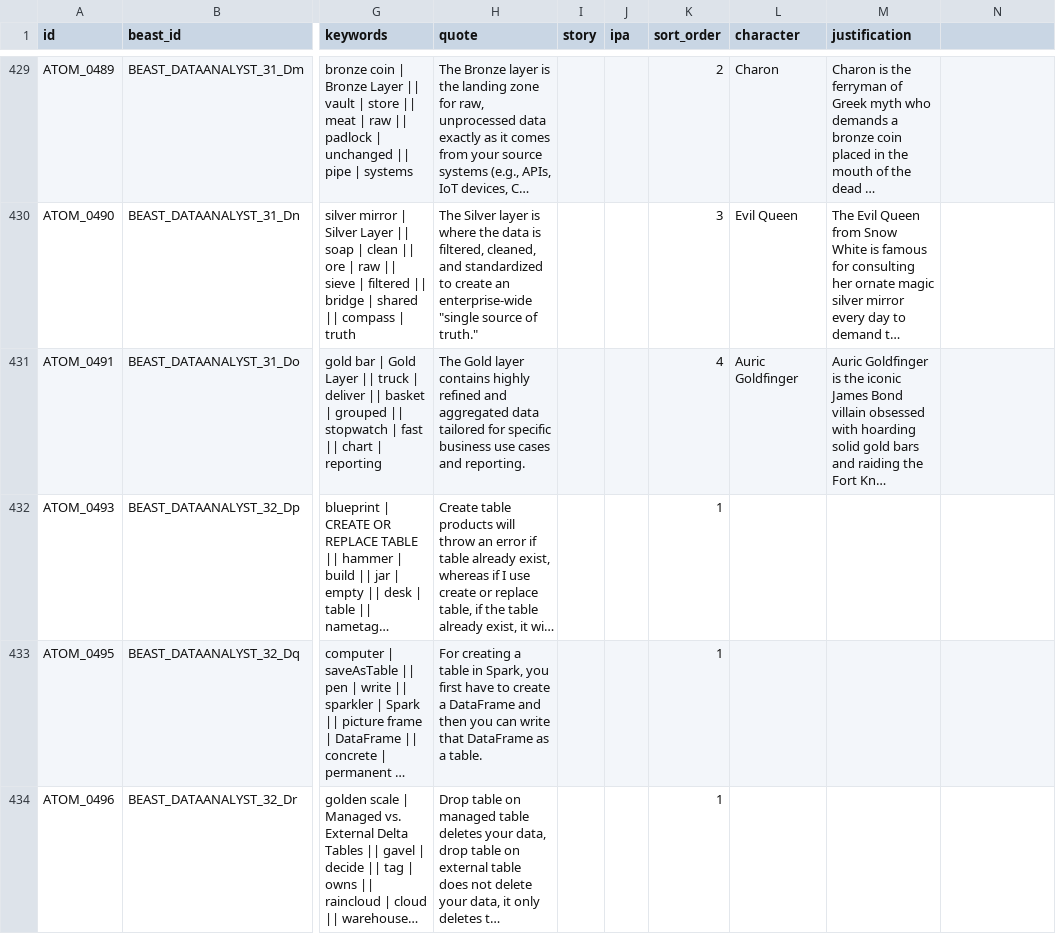
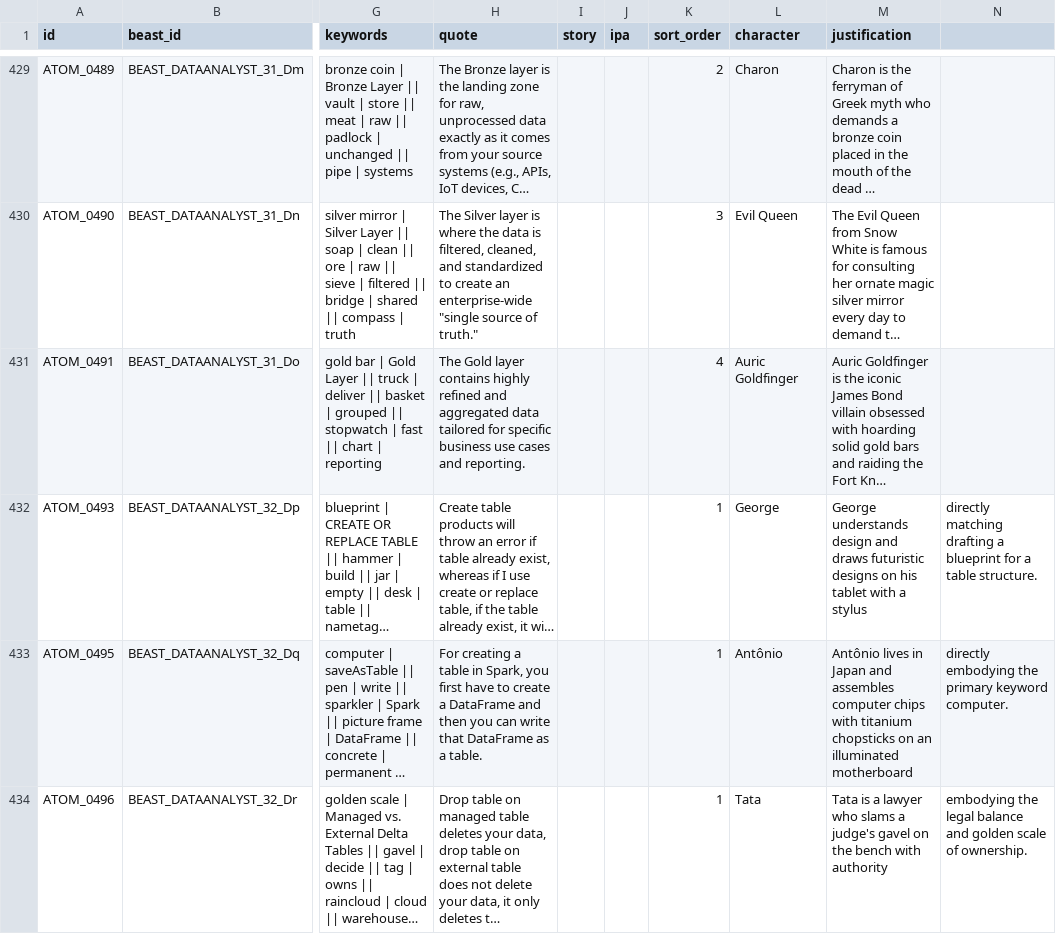
Before and after one commit to duducm2/scripts, a CSV file: mnemonics/data/atoms.csv, drawn as a sheet; only a part is shown, gaps mark what is left out; long unchanged cells end in …; the diff covers the shown part only; the diff names each change by its address in the sheet, - before the commit and + after, or states it on an @@ line.

```diff
--- a/mnemonics/data/atoms.csv
+++ b/mnemonics/data/atoms.csv
-L432 (character): (empty)
+L432 (character): George
-M432 (justification): (empty)
+M432 (justification): George understands design and draws futuristic designs on his tablet with a stylus
-N432: (empty)
+N432: directly matching drafting a blueprint for a table structure.
-L433 (character): (empty)
+L433 (character): Antônio
-M433 (justification): (empty)
+M433 (justification): Antônio lives in Japan and assembles computer chips with titanium chopsticks on an illuminated motherboard
-N433: (empty)
+N433: directly embodying the primary keyword computer.
-L434 (character): (empty)
+L434 (character): Tata
-M434 (justification): (empty)
+M434 (justification): Tata is a lawyer who slams a judge's gavel on the bench with authority
-N434: (empty)
+N434: embodying the legal balance and golden scale of ownership.
```
Also changed, not shown: 9 edited cells elsewhere in this file, 6 other files.
